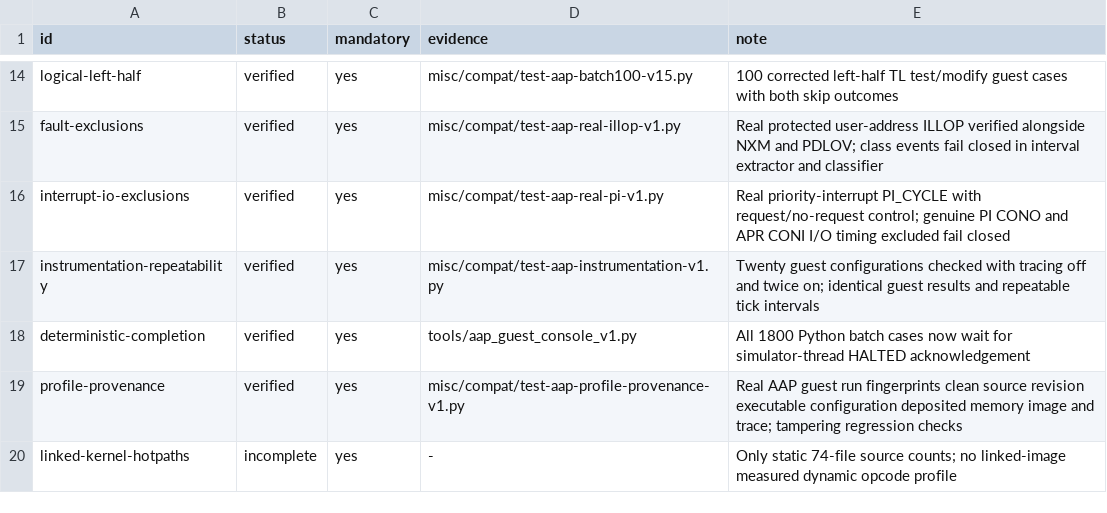
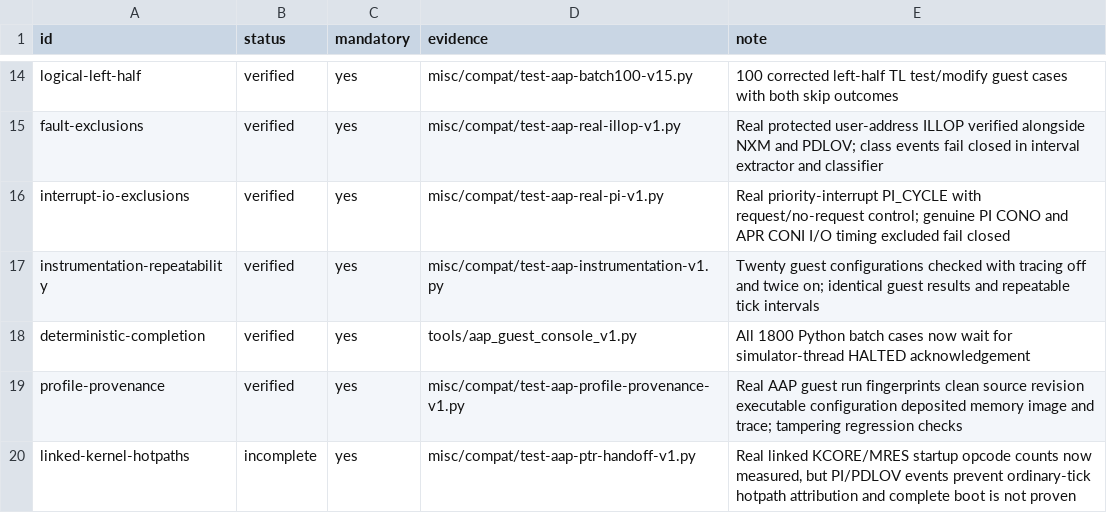
Before and after one commit to theseus-chimaira/pdp10-testkit, a TSV file: docs/PDP6-AAP-BROAD-COVERAGE-GATE-20261015-v1.tsv, drawn as a sheet; only a part is shown, gaps mark what is left out.

Commit message:
testkit: prove linked AAP KINIT KCORE MRES startup opcode profile

```diff
--- a/docs/PDP6-AAP-BROAD-COVERAGE-GATE-20261015-v1.tsv
+++ b/docs/PDP6-AAP-BROAD-COVERAGE-GATE-20261015-v1.tsv
@@ -19,2 +19,2 @@ deterministic-completion	verified	yes	tools/aap_guest_console_v1.py	All 1800 Pyt
 profile-provenance	verified	yes	misc/compat/test-aap-profile-provenance-v1.py	Real AAP guest run fingerprints clean source revision executable configuration deposited memory image and trace; tampering regression checks
-linked-kernel-hotpaths	incomplete	yes	-	Only static 74-file source counts; no linked-image measured dynamic opcode profile
+linked-kernel-hotpaths	incomplete	yes	misc/compat/test-aap-ptr-handoff-v1.py	Real linked KCORE/MRES startup opcode counts now measured, but PI/PDLOV events prevent ordinary-tick hotpath attribution and complete boot is not proven
```
Also changed, not shown: 4 other files.
